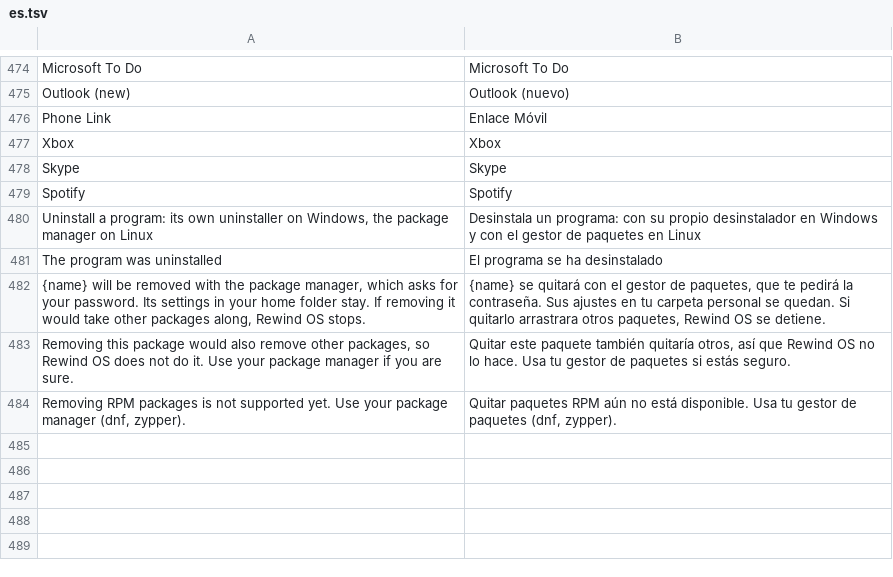
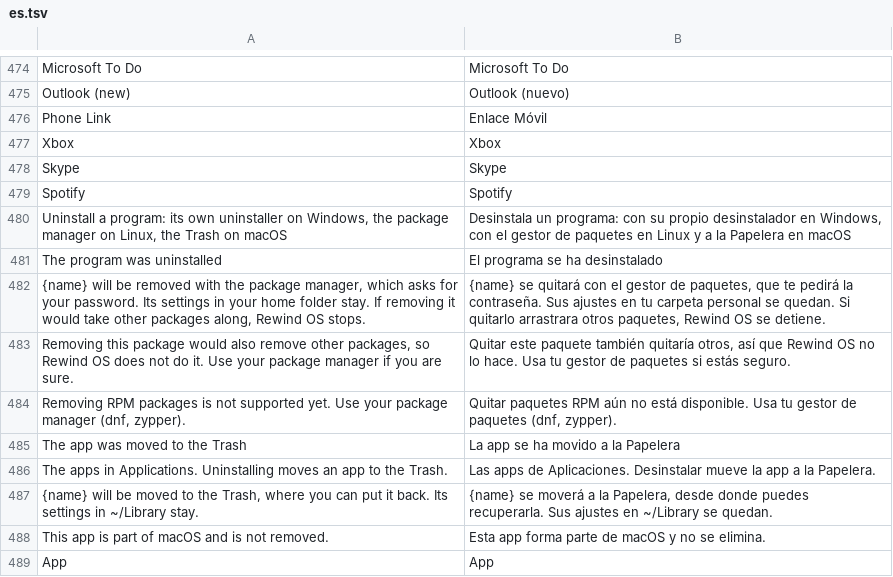
Before and after one commit to rewind-os/rewind-os-app, a TSV file: crates/i18n/locales/es.tsv, drawn as a sheet; only a part is shown, gaps mark what is left out.

```diff
--- a/crates/i18n/locales/es.tsv
+++ b/crates/i18n/locales/es.tsv
@@ -479,3 +479,3 @@ Skype	Skype
 Spotify	Spotify
-Uninstall a program: its own uninstaller on Windows, the package manager on Linux	Desinstala un programa: con su propio desinstalador en Windows y con el gestor de paquetes en Linux
+Uninstall a program: its own uninstaller on Windows, the package manager on Linux, the Trash on macOS	Desinstala un programa: con su propio desinstalador en Windows, con el gestor de paquetes en Linux y a la Papelera en macOS
 The program was uninstalled	El programa se ha desinstalado
@@ -484 +484,6 @@ Removing this package would also remove other packages, so Rewind OS does not do
 Removing RPM packages is not supported yet. Use your package manager (dnf, zypper).	Quitar paquetes RPM aún no está disponible. Usa tu gestor de paquetes (dnf, zypper).
+The app was moved to the Trash	La app se ha movido a la Papelera
+The apps in Applications. Uninstalling moves an app to the Trash.	Las apps de Aplicaciones. Desinstalar mueve la app a la Papelera.
+{name} will be moved to the Trash, where you can put it back. Its settings in ~/Library stay.	{name} se moverá a la Papelera, desde donde puedes recuperarla. Sus ajustes en ~/Library se quedan.
+This app is part of macOS and is not removed.	Esta app forma parte de macOS y no se elimina.
+App	App
```
Also changed, not shown: 7 other files.
